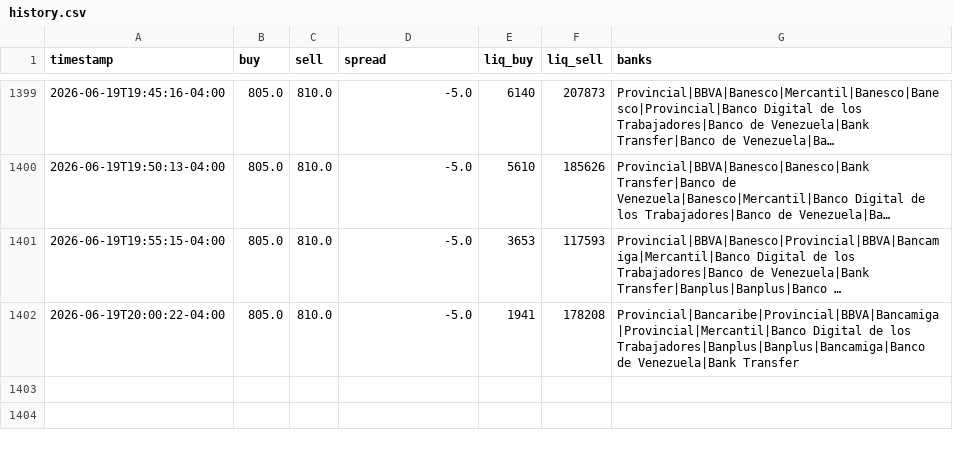
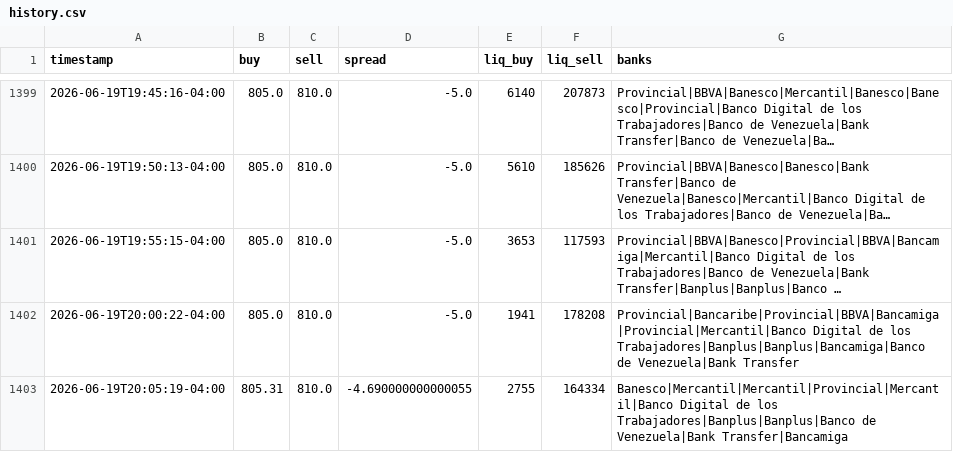
Before and after one commit to aamirhalabi/P2P-BOT-ADVICE, a CSV file: data/history.csv, drawn as a sheet; only a part is shown, gaps mark what is left out; long unchanged cells end in …; the diff names each change by its address in the sheet, - before the commit and + after, or states it on an @@ line.

Commit message:
historial 2026-06-20 00:05

```diff
--- a/data/history.csv
+++ b/data/history.csv
+row 1403: 2026-06-19T20:05:19-04:00 | 805.31 | 810.0 | -4.690000000000055 | 2755 | 164334 | Banesco|Mercantil|Mercantil|Provincial|Mercantil|Banco Digital de los Trabajadores|Banplus|Banplus|Banco de Venezuela|Bank Transfer|Bancamiga
```
